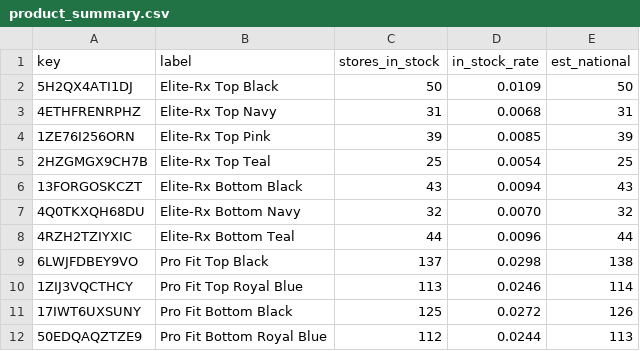
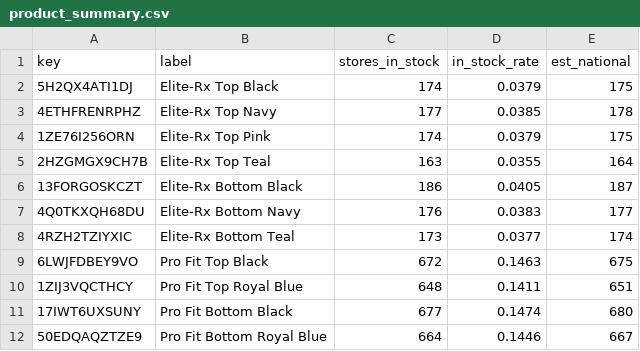
Before and after one commit to owenamurray04/walmart-tracker, a CSV file: product_summary.csv, drawn as a sheet.

Commit message:
Restore last-good (07-15) snapshot data; rate-limit-proof sweep engine + tunable workflow

```diff
--- a/product_summary.csv
+++ b/product_summary.csv
@@ -1,12 +1,12 @@
 key,label,stores_in_stock,in_stock_rate,est_national
-5H2QX4ATI1DJ,Elite-Rx Top Black,50,0.0109,50
-4ETHFRENRPHZ,Elite-Rx Top Navy,31,0.0068,31
-1ZE76I256ORN,Elite-Rx Top Pink,39,0.0085,39
-2HZGMGX9CH7B,Elite-Rx Top Teal,25,0.0054,25
-13FORGOSKCZT,Elite-Rx Bottom Black,43,0.0094,43
-4Q0TKXQH68DU,Elite-Rx Bottom Navy,32,0.0070,32
-4RZH2TZIYXIC,Elite-Rx Bottom Teal,44,0.0096,44
-6LWJFDBEY9VO,Pro Fit Top Black,137,0.0298,138
-1ZIJ3VQCTHCY,Pro Fit Top Royal Blue,113,0.0246,114
-17IWT6UXSUNY,Pro Fit Bottom Black,125,0.0272,126
-50EDQAQZTZE9,Pro Fit Bottom Royal Blue,112,0.0244,113
+5H2QX4ATI1DJ,Elite-Rx Top Black,174,0.0379,175
+4ETHFRENRPHZ,Elite-Rx Top Navy,177,0.0385,178
+1ZE76I256ORN,Elite-Rx Top Pink,174,0.0379,175
+2HZGMGX9CH7B,Elite-Rx Top Teal,163,0.0355,164
+13FORGOSKCZT,Elite-Rx Bottom Black,186,0.0405,187
+4Q0TKXQH68DU,Elite-Rx Bottom Navy,176,0.0383,177
+4RZH2TZIYXIC,Elite-Rx Bottom Teal,173,0.0377,174
+6LWJFDBEY9VO,Pro Fit Top Black,672,0.1463,675
+1ZIJ3VQCTHCY,Pro Fit Top Royal Blue,648,0.1411,651
+17IWT6UXSUNY,Pro Fit Bottom Black,677,0.1474,680
+50EDQAQZTZE9,Pro Fit Bottom Royal Blue,664,0.1446,667
```
Also changed, not shown: state_summary.csv, 4 other files.
